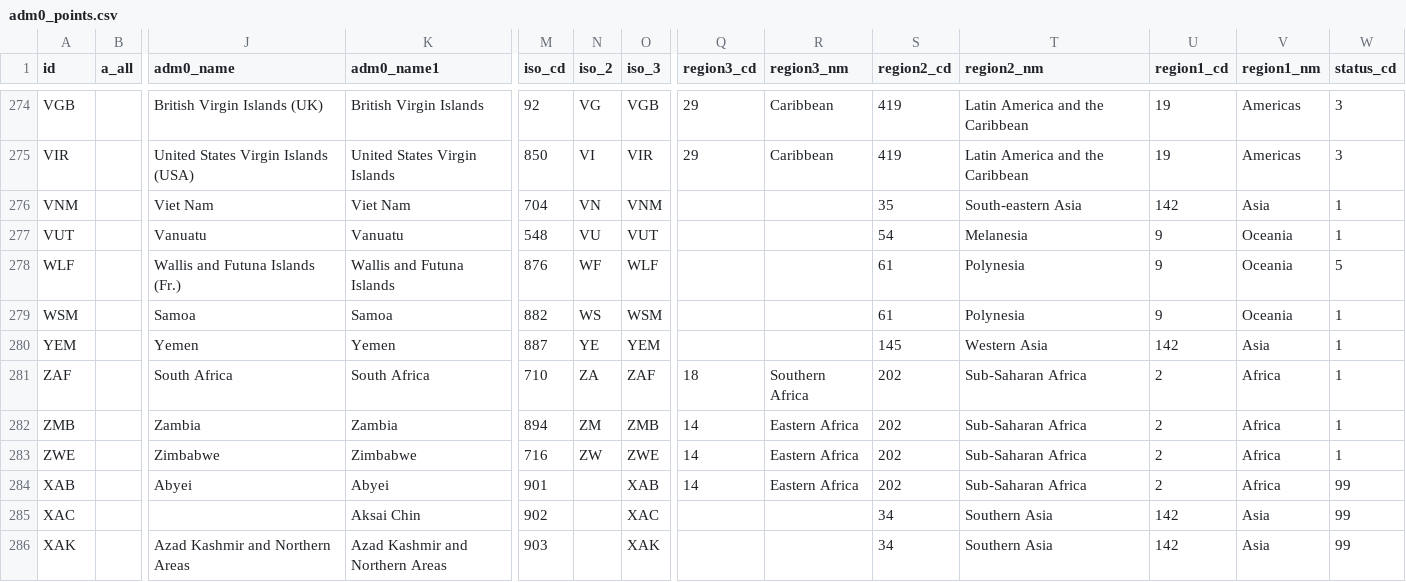
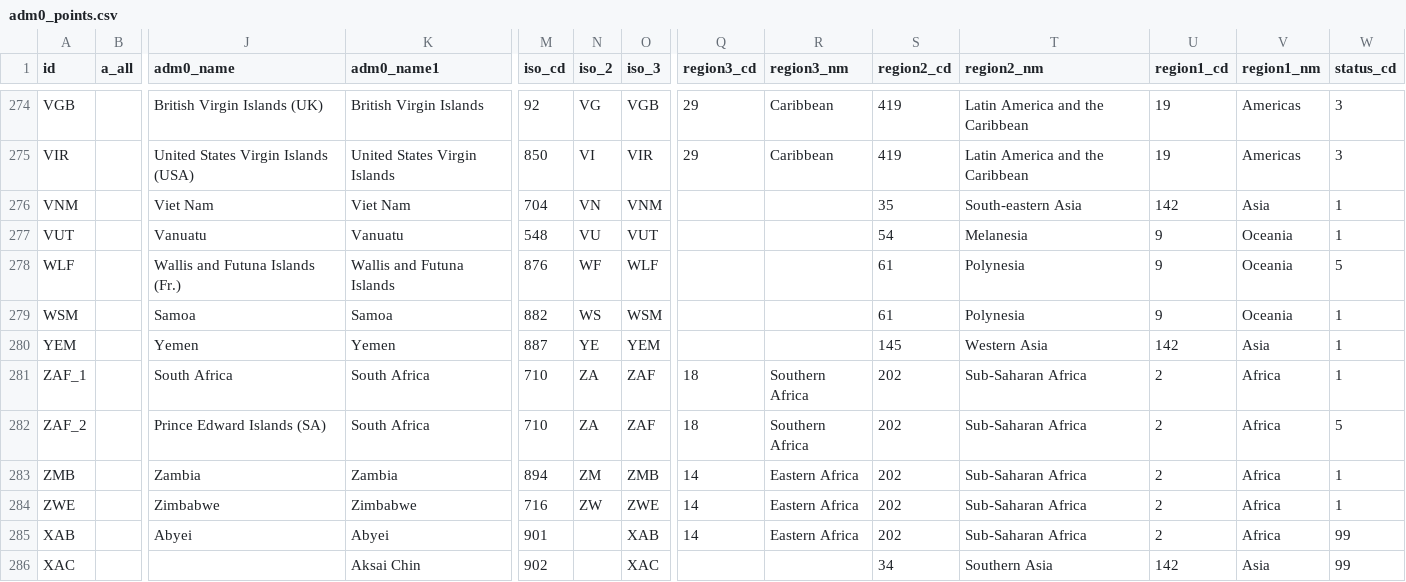
Before and after one commit to fieldmaps/adm0-generator, a CSV file: inputs/lsib_extension/adm0_points.csv, drawn as a sheet; only a part is shown, gaps mark what is left out; the shorter side is filled out with more unchanged rows; rows hold the shown columns only; the diff names each change by its address in the sheet, - before the commit and + after, or states it on an @@ line.

Commit message:
Add South Africa islands

```diff
--- a/inputs/lsib_extension/adm0_points.csv
+++ b/inputs/lsib_extension/adm0_points.csv
-A281 (id): ZAF
+A281 (id): ZAF_1
+row 282: ZAF_2 |  | Prince Edward Islands (SA) | South Africa | 710 | ZA | ZAF | 18 | Southern Africa | 202 | Sub-Saharan Africa | 2 | Africa | 5
```
Also changed, not shown: 2 other files.
